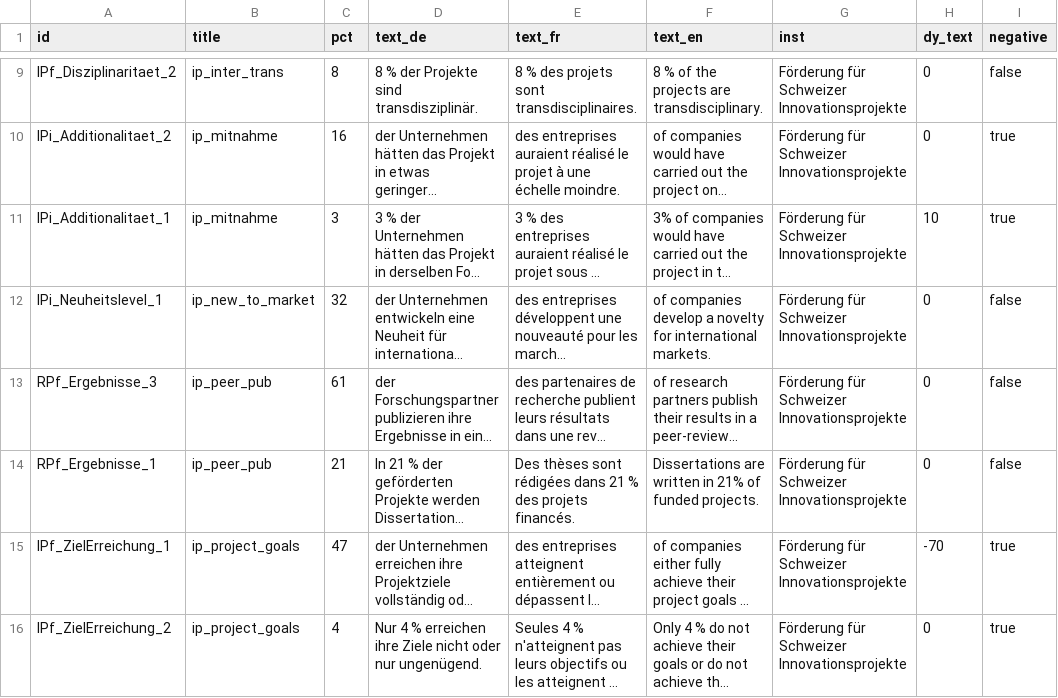
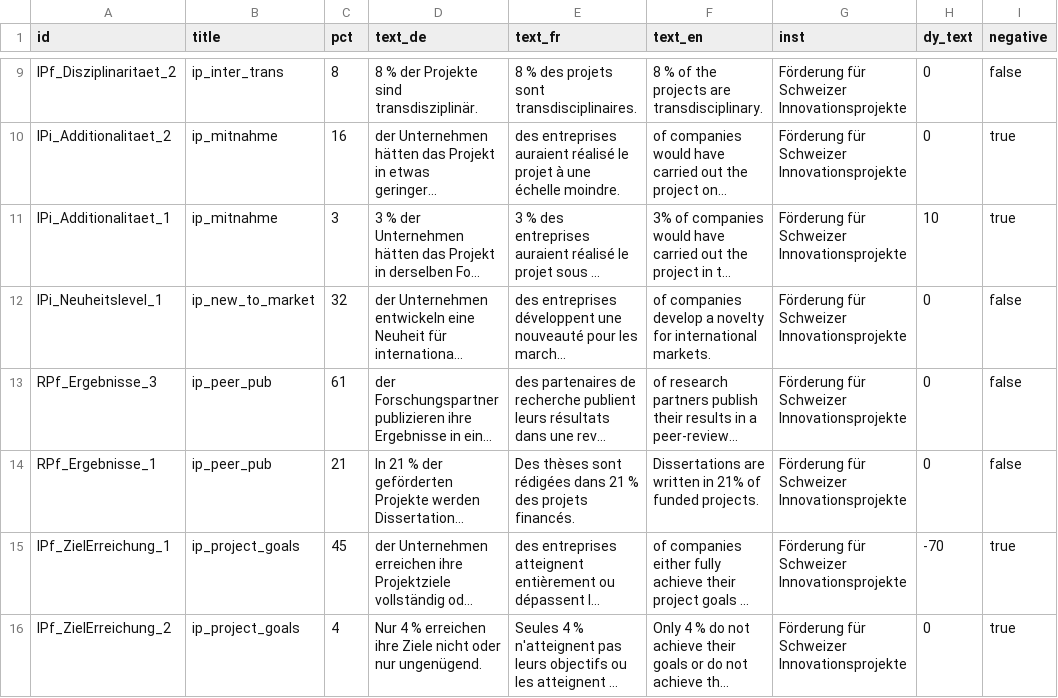
Before and after one commit to Innosuisse-Impact/impact-monitor-2026, a CSV file: src/data/daten_waffle.csv, drawn as a sheet; only a part is shown, gaps mark what is left out; long unchanged cells end in …; the diff covers the shown part only; the diff names each change by its address in the sheet, - before the commit and + after, or states it on an @@ line.

Commit message:
Corrected IP Zielerreichung

```diff
--- a/src/data/daten_waffle.csv
+++ b/src/data/daten_waffle.csv
-C15 (pct): 47
+C15 (pct): 45
```
Also changed, not shown: 18 edited cells elsewhere in this file.
